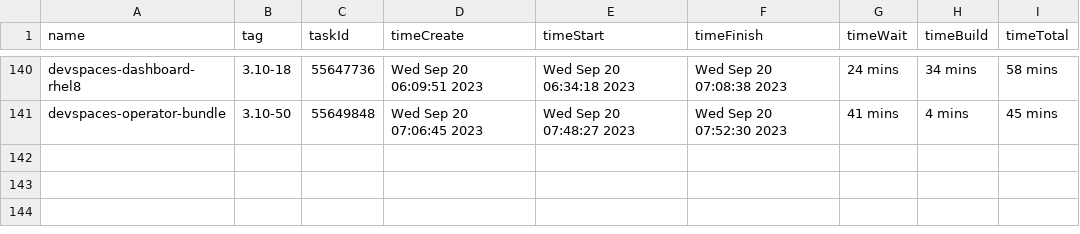
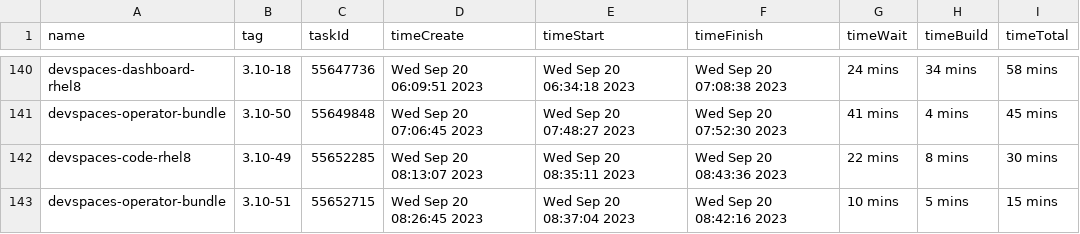
Before and after one commit to redhat-developer/devspaces, a CSV file: dependencies/LATEST_BUILD_TIMES.csv, drawn as a sheet; only a part is shown, gaps mark what is left out; the diff names each change by its address in the sheet, - before the commit and + after, or states it on an @@ line.

Commit message:
chore: Update dependencies/LATEST_IMAGES, COMMITS, DIGESTS, INDEXES, BUILD_TIMES
Signed-off-by: devstudio-release <nickboldt+devstudio-release@gmail.com>

```diff
--- a/dependencies/LATEST_BUILD_TIMES.csv
+++ b/dependencies/LATEST_BUILD_TIMES.csv
+row 142: devspaces-code-rhel8 | 3.10-49 | 55652285 | Wed Sep 20 08:13:07 2023 | Wed Sep 20 08:35:11 2023 | Wed Sep 20 08:43:36 2023 | 22 mins | 8 mins | 30 mins
+row 143: devspaces-operator-bundle | 3.10-51 | 55652715 | Wed Sep 20 08:26:45 2023 | Wed Sep 20 08:37:04 2023 | Wed Sep 20 08:42:16 2023 | 10 mins | 5 mins | 15 mins
```
Also changed, not shown: 6 other files.
